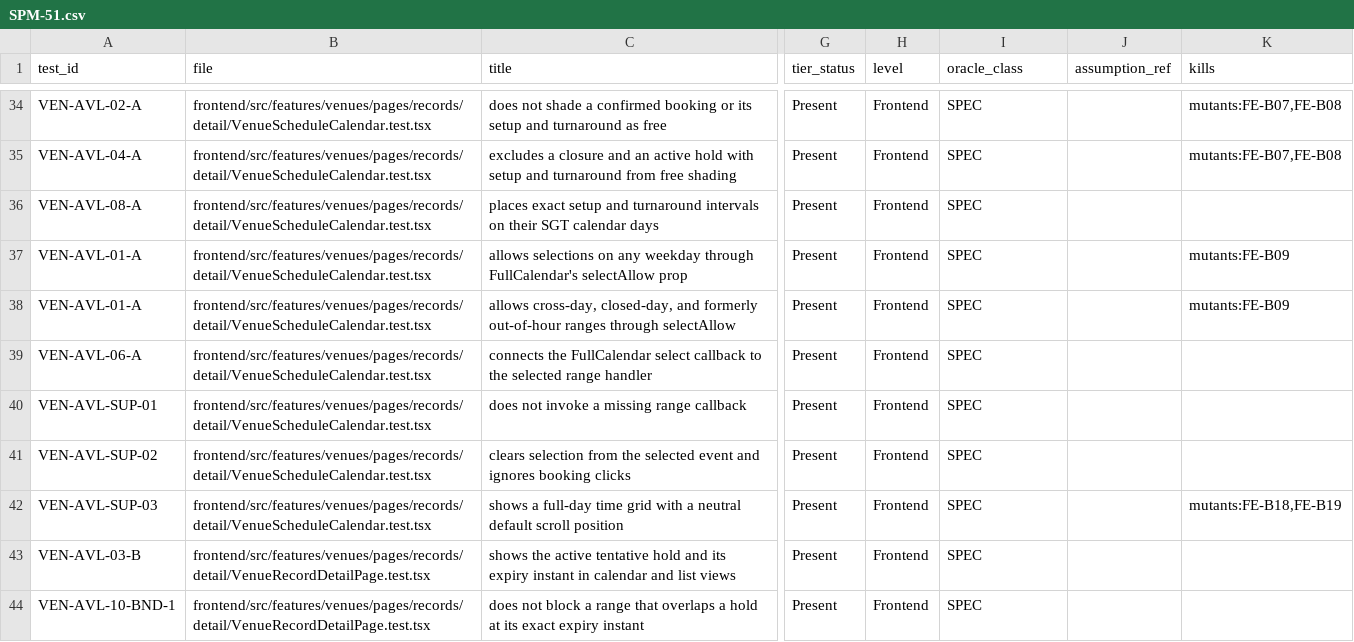
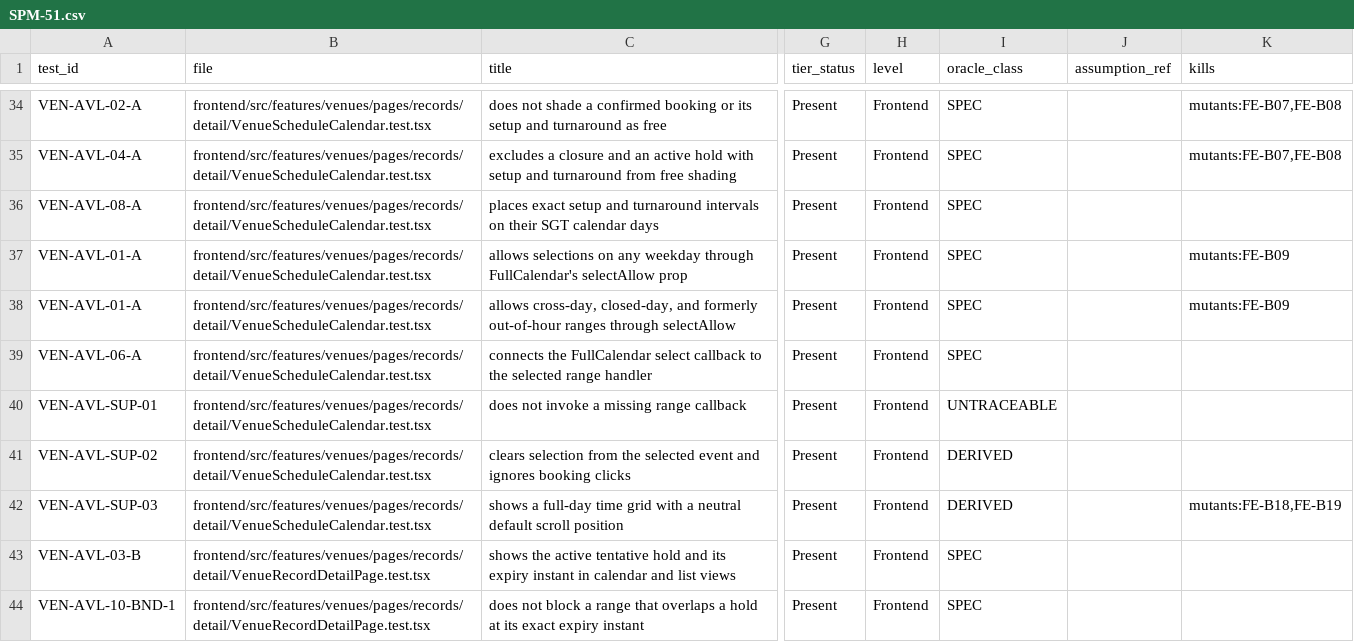
Before and after one commit to IS212-G5-T2/IS212-G5-T2, a CSV file: docs/test-cases/workflow/records/SPM-51.csv, drawn as a sheet; only a part is shown, gaps mark what is left out; the diff names each change by its address in the sheet, - before the commit and + after, or states it on an @@ line.

```diff
--- a/docs/test-cases/workflow/records/SPM-51.csv
+++ b/docs/test-cases/workflow/records/SPM-51.csv
-I40 (oracle_class): SPEC
+I40 (oracle_class): UNTRACEABLE
-I41:I42 (oracle_class): SPEC
+I41:I42 (oracle_class): DERIVED
```
Also changed, not shown: 1 other file.
